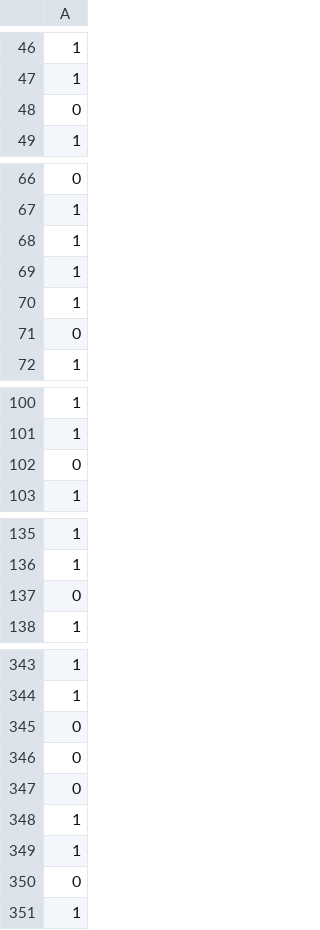
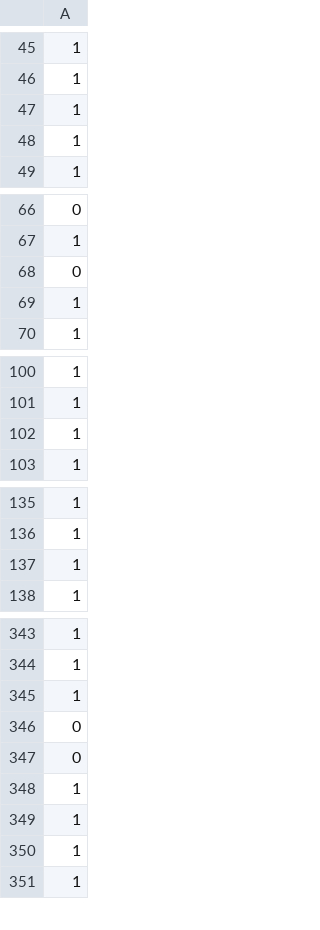
Before and after one commit to EgorNikitin1/Kaggle, a CSV file: GameOfThronesDataset/new_submission.csv, drawn as a sheet; only a part is shown, gaps mark what is left out; removed rows and columns are numbered as before the commit, all else as after; the diff covers the shown part only; the diff names each change by its address in the sheet, - before the commit and + after, or states it on an @@ line.

```diff
--- a/GameOfThronesDataset/new_submission.csv
+++ b/GameOfThronesDataset/new_submission.csv
-row 48: 0
-row 70: 1
+row 47: 1
-row 205: 1
+row 48: 1
-row 27: 0
+row 68: 0
-row 69: 1
+row 27: 1
-row 71: 0
-row 102: 0
+row 102: 1
-row 137: 0
+row 137: 1
-row 345: 0
+row 345: 1
-row 350: 0
+row 350: 1
```
Also changed, not shown: 16 added rows, 14 removed rows and 2 moved rows elsewhere in this file, 3 other files.
